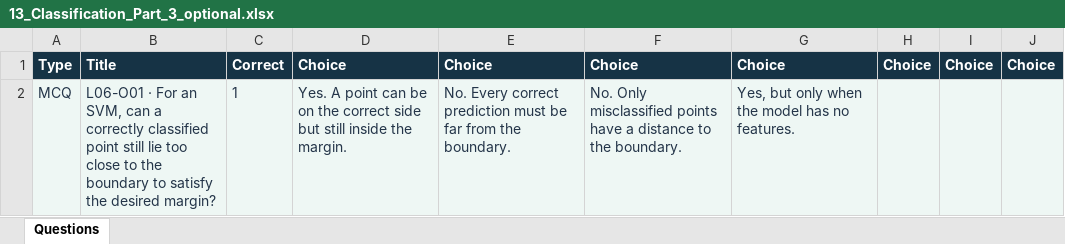
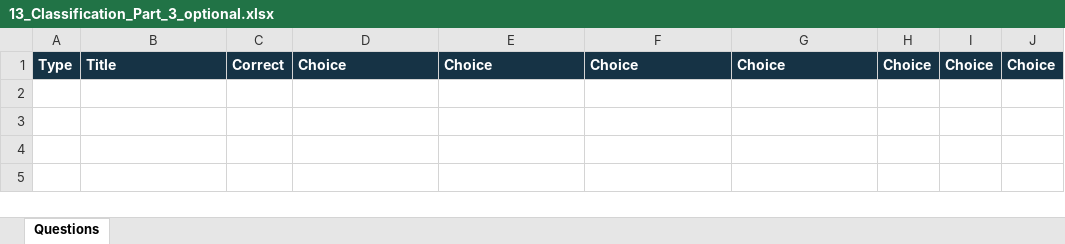
Before and after one commit to A7ocin/AIML2627, an Excel workbook: wooclap/imports/optional/13_Classification_Part_3_optional.xlsx, sheet Questions, drawn as a sheet; values as stored, in another font and other column widths than the file's, no borders; the diff names each change by its address in the sheet, - before the commit and + after, or states it on an @@ line.

```diff
--- a/wooclap/imports/optional/13_Classification_Part_3_optional.xlsx (sheet Questions)
+++ b/wooclap/imports/optional/13_Classification_Part_3_optional.xlsx (sheet Questions)
-row 2: MCQ | L06-O01 · For an SVM, can a correctly classified point still lie too close to the boundary to satisfy the desired margin? | 1 | Yes. A point can be on the correct side but still inside the margin. | No. Every correct prediction must be far from the boundary. | No. Only misclassified points have a distance to the boundary. | Yes, but only when the model has no features.
```
Also changed, not shown: wooclap/imports/11_Classification_Part_1.xlsx, wooclap/imports/13_Classification_Part_3.xlsx, 37 other files.
